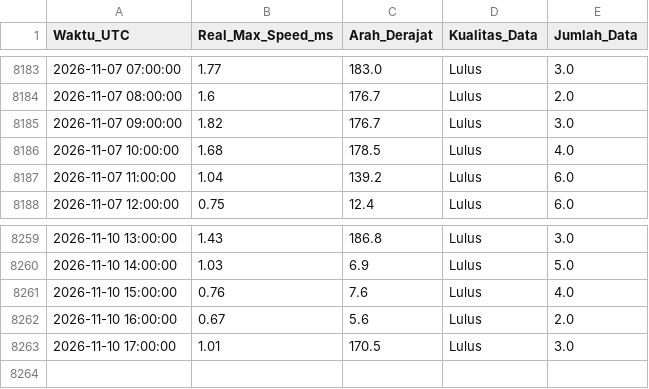
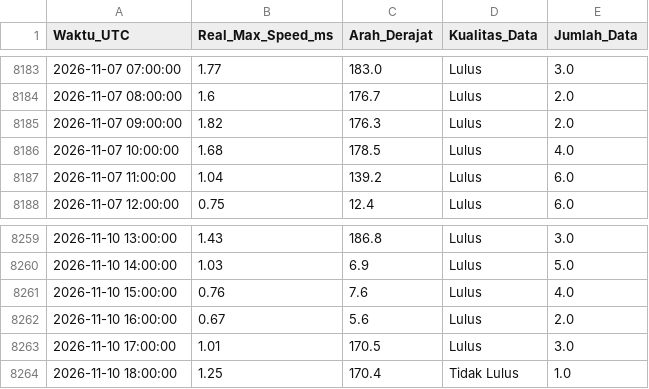
Before and after one commit to Umarhaidaralfaruq/MARLIN-Marine-Current-Intelligence-System, a CSV file: Hasil_Validasi/Validasi_Real_Max_12H.csv, drawn as a sheet; only a part is shown, gaps mark what is left out.

Commit message:
Auto-update: Hasil prediksi dan validasi terbaru (Local Run) [skip ci]

```diff
--- a/Hasil_Validasi/Validasi_Real_Max_12H.csv
+++ b/Hasil_Validasi/Validasi_Real_Max_12H.csv
@@ -8184,3 +8184,3 @@ Waktu_UTC,Real_Max_Speed_ms,Arah_Derajat,Kualitas_Data,Jumlah_Data
 2026-11-07 08:00:00,1.6,176.7,Lulus,2.0
-2026-11-07 09:00:00,1.82,176.7,Lulus,3.0
+2026-11-07 09:00:00,1.82,176.3,Lulus,2.0
 2026-11-07 10:00:00,1.68,178.5,Lulus,4.0
@@ -8263 +8263,2 @@ Waktu_UTC,Real_Max_Speed_ms,Arah_Derajat,Kualitas_Data,Jumlah_Data
 2026-11-10 17:00:00,1.01,170.5,Lulus,3.0
+2026-11-10 18:00:00,1.25,170.4,Tidak Lulus,1.0
```
Also changed, not shown: 2 other files.
